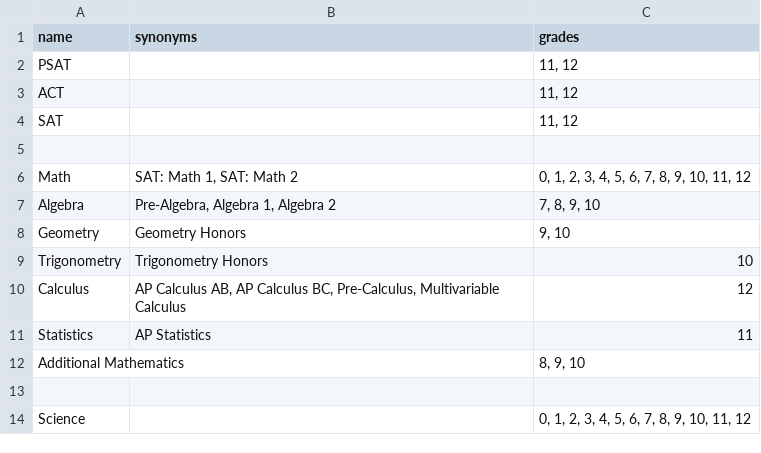
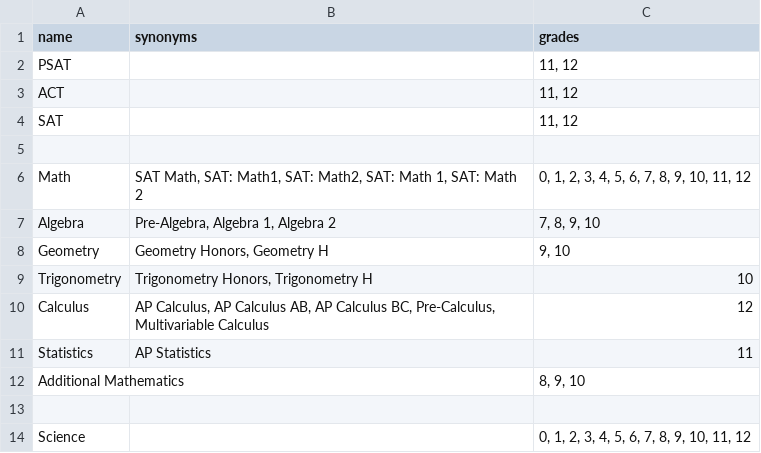
Before and after one commit to tutorbookapp/tutorbook, a CSV file: utils/algolia/tutoring.csv, drawn as a sheet; only a part is shown; the diff covers the shown part only.

```diff
--- a/utils/algolia/tutoring.csv
+++ b/utils/algolia/tutoring.csv
@@ -5,7 +5,7 @@ SAT,,"11, 12"
 ,,
-Math,"SAT: Math 1, SAT: Math 2","0, 1, 2, 3, 4, 5, 6, 7, 8, 9, 10, 11, 12"
+Math,"SAT Math, SAT: Math1, SAT: Math2, SAT: Math 1, SAT: Math 2","0, 1, 2, 3, 4, 5, 6, 7, 8, 9, 10, 11, 12"
 Algebra,"Pre-Algebra, Algebra 1, Algebra 2","7, 8, 9, 10"
-Geometry,Geometry Honors,"9, 10"
-Trigonometry,Trigonometry Honors,10
-Calculus,"AP Calculus AB, AP Calculus BC, Pre-Calculus, Multivariable Calculus",12
+Geometry,"Geometry Honors, Geometry H","9, 10"
+Trigonometry,"Trigonometry Honors, Trigonometry H",10
+Calculus,"AP Calculus, AP Calculus AB, AP Calculus BC, Pre-Calculus, Multivariable Calculus",12
 Statistics,AP Statistics,11
```
Also changed, not shown: 12 edited cells elsewhere in this file, utils/algolia/mentoring.csv, 3 other files.
